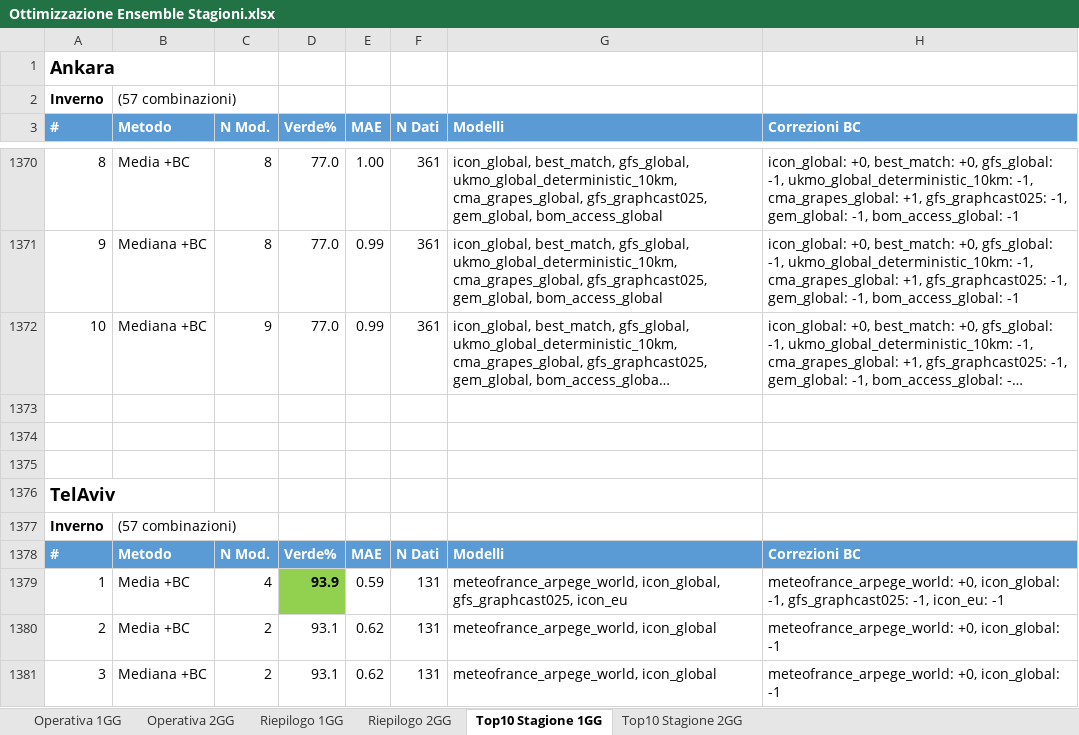
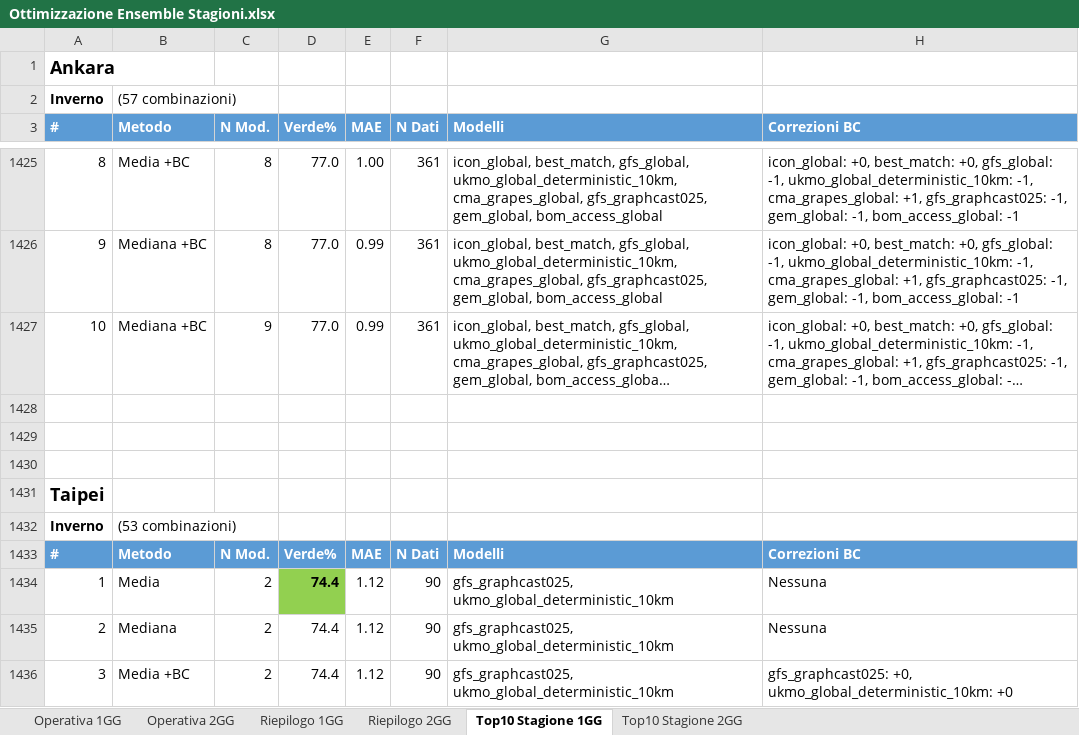
Before and after one commit to Shamash00/Weather-trading-1.0, an Excel workbook: Ottimizzazione Ensemble Stagioni.xlsx, sheet Top10 Stagione 1GG, drawn as a sheet; only a part is shown, gaps mark what is left out; the shorter side is filled out with more unchanged rows; long unchanged cells end in …; values as stored, in another font and other column widths than the file's, no borders; the diff covers the shown part only; the diff names each change by its address in the sheet, - before the commit and + after, or states it on an @@ line.

```diff
--- a/Ottimizzazione Ensemble Stagioni.xlsx (sheet Top10 Stagione 1GG)
+++ b/Ottimizzazione Ensemble Stagioni.xlsx (sheet Top10 Stagione 1GG)
+row 1428: (empty)
+row 1429: (empty)
+row 1430: (empty)
+row 1431: Taipei
+row 1432: Inverno | (53 combinazioni)
+row 1433: # | Metodo | N Mod. | Verde% | MAE | N Dati | Modelli | Correzioni BC
+row 1434: 1 | Media | 2 | 74.4 | 1.12 | 90 | gfs_graphcast025, ukmo_global_deterministic_10km | Nessuna
+row 1435: 2 | Mediana | 2 | 74.4 | 1.12 | 90 | gfs_graphcast025, ukmo_global_deterministic_10km | Nessuna
+row 1436: 3 | Media +BC | 2 | 74.4 | 1.12 | 90 | gfs_graphcast025, ukmo_global_deterministic_10km | gfs_graphcast025: +0, ukmo_global_deterministic_10km: +0
```
Also changed, not shown: 211 added rows elsewhere in this sheet, sheet Top10 Stagione 2GG, sheet Operativa 2GG, sheet Operativa 1GG, sheet Riepilogo 1GG, sheet Riepilogo 2GG, Ottimizzazione Ensemble per Citta.xlsx, 2 other files.
